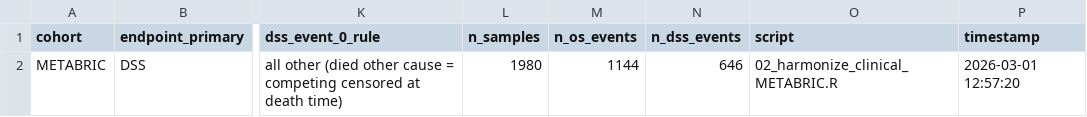
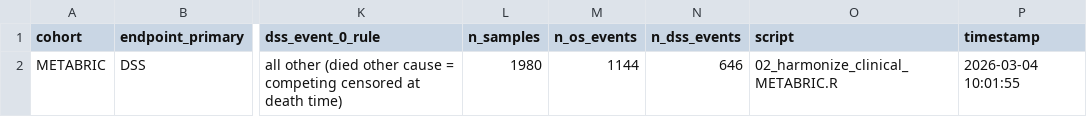
Before and after one commit to RafaelBotan/CorePAM-Study, a CSV file: 01_docs/endpoint_mapping_templates/endpoint_mapping_METABRIC.csv, drawn as a sheet; only a part is shown, gaps mark what is left out; the diff names each change by its address in the sheet, - before the commit and + after, or states it on an @@ line.

```diff
--- a/01_docs/endpoint_mapping_templates/endpoint_mapping_METABRIC.csv
+++ b/01_docs/endpoint_mapping_templates/endpoint_mapping_METABRIC.csv
-P2 (timestamp): 2026-03-01 12:57:20
+P2 (timestamp): 2026-03-04 10:01:55
```
Also changed, not shown: 01_docs/endpoint_mapping_templates/endpoint_mapping_SCANB.csv, results/supp/er_stratified_analysis.csv, 18 other files.
